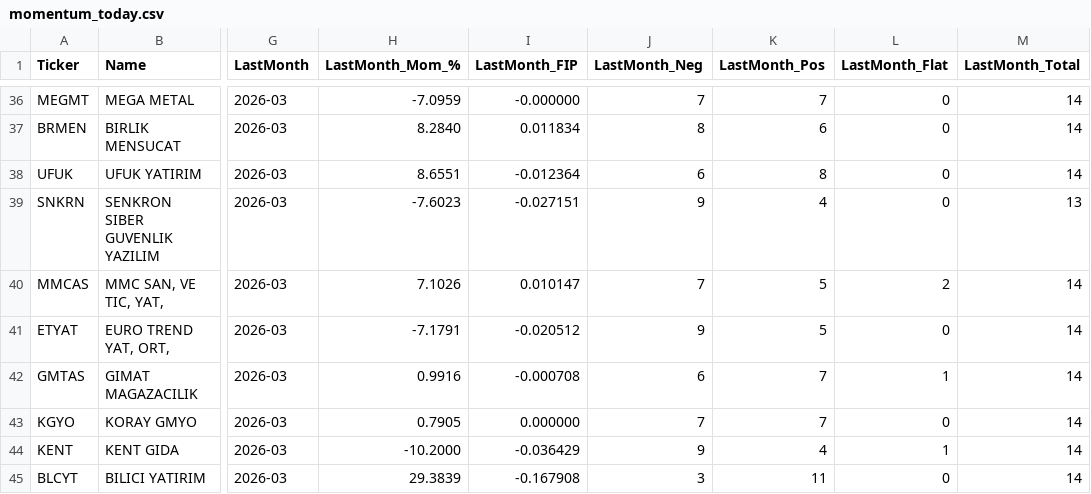
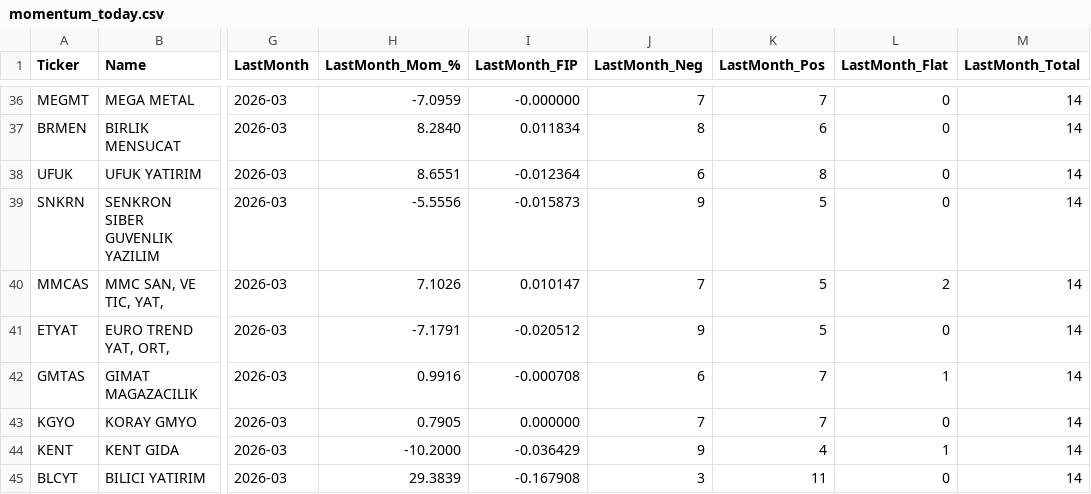
Before and after one commit to labyrinthmomenta/bist-momentum-screener, a CSV file: docs/data/momentum_today.csv, drawn as a sheet; only a part is shown, gaps mark what is left out; the diff names each change by its address in the sheet, - before the commit and + after, or states it on an @@ line.

```diff
--- a/docs/data/momentum_today.csv
+++ b/docs/data/momentum_today.csv
-H39 (LastMonth_Mom_%): -7.6023
+H39 (LastMonth_Mom_%): -5.5556
-I39 (LastMonth_FIP): -0.027151
+I39 (LastMonth_FIP): -0.015873
-K39 (LastMonth_Pos): 4
+K39 (LastMonth_Pos): 5
-M39 (LastMonth_Total): 13
+M39 (LastMonth_Total): 14
```
Also changed, not shown: 6 other files.
